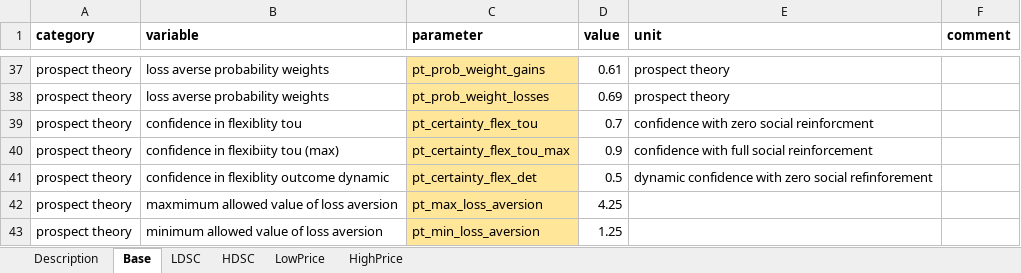
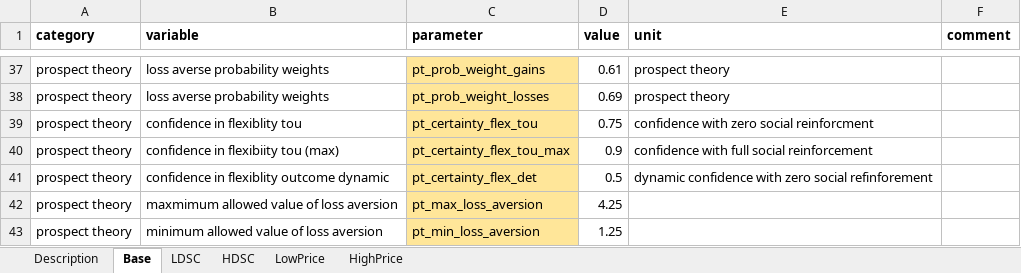
Before and after one commit to Phalacrocorax-gaimardi/depmicrosimr, an Excel workbook: inst/ext_data/scenario_parameters.xlsx, sheet Base, drawn as a sheet; only a part is shown, gaps mark what is left out; values as stored, in another font and other column widths than the file's, no borders; the diff names each change by its address in the sheet, - before the commit and + after, or states it on an @@ line.

```diff
--- a/inst/ext_data/scenario_parameters.xlsx (sheet Base)
+++ b/inst/ext_data/scenario_parameters.xlsx (sheet Base)
-D39 (value): 0.7
+D39 (value): 0.75
```
Also changed, not shown: 4 other files.
